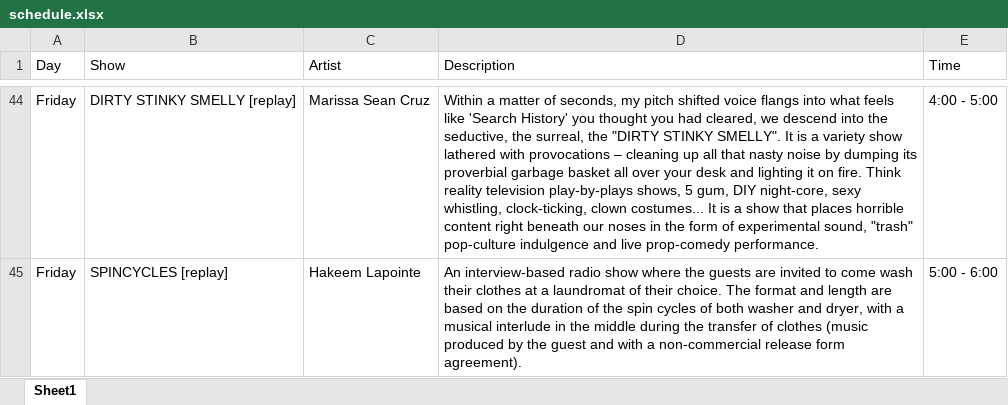
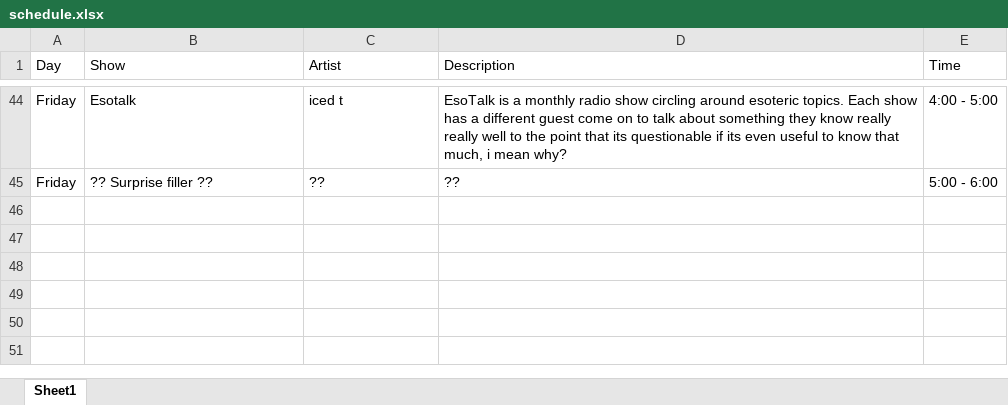
Before and after one commit to sbordel/imca-raydeeoh, an Excel workbook: scheduleSheet/schedule.xlsx, sheet Sheet1, drawn as a sheet; only a part is shown, gaps mark what is left out; values as stored, in another font and other column widths than the file's, no cell formats; the diff covers the shown part only; the diff names each change by its address in the sheet, - before the commit and + after, or states it on an @@ line.

```diff
--- a/scheduleSheet/schedule.xlsx (sheet Sheet1)
+++ b/scheduleSheet/schedule.xlsx (sheet Sheet1)
-B44 (Show): DIRTY STINKY SMELLY [replay]
+B44 (Show): Esotalk
-C44 (Artist): Marissa Sean Cruz
+C44 (Artist): iced t
-D44 (Description): Within a matter of seconds, my pitch shifted voice flangs into what feels like 'Search History' you thought you had cleared, we descend into the seductive, the surreal, the "DIRTY STINKY SMELLY". It is a variety show lathered with provocations – cleaning up all that nasty noise by dumping its proverbial garbage basket all over your desk and lighting it on fire. Think reality television play-by-plays shows, 5 gum, DIY night-core, sexy whistling, clock-ticking, clown costumes... It is a show that places horrible content right beneath our noses in the form of experimental sound, "trash" pop-culture indulgence and live prop-comedy performance.
+D44 (Description): EsoTalk is a monthly radio show circling around esoteric topics. Each show has a different guest come on to talk about something they know really really well to the point that its questionable if its even useful to know that much, i mean why?
-B45 (Show): SPINCYCLES [replay]
+B45 (Show): ?? Surprise filler ??
-C45 (Artist): Hakeem Lapointe
+C45 (Artist): ??
-D45 (Description): An interview-based radio show where the guests are invited to come wash their clothes at a laundromat of their choice. The format and length are based on the duration of the spin cycles of both washer and dryer, with a musical interlude in the middle during the transfer of clothes (music produced by the guest and with a non-commercial release form agreement).
+D45 (Description): ??
```
Also changed, not shown: 99 edited cells elsewhere in this sheet, cell formats, 1 other file.
